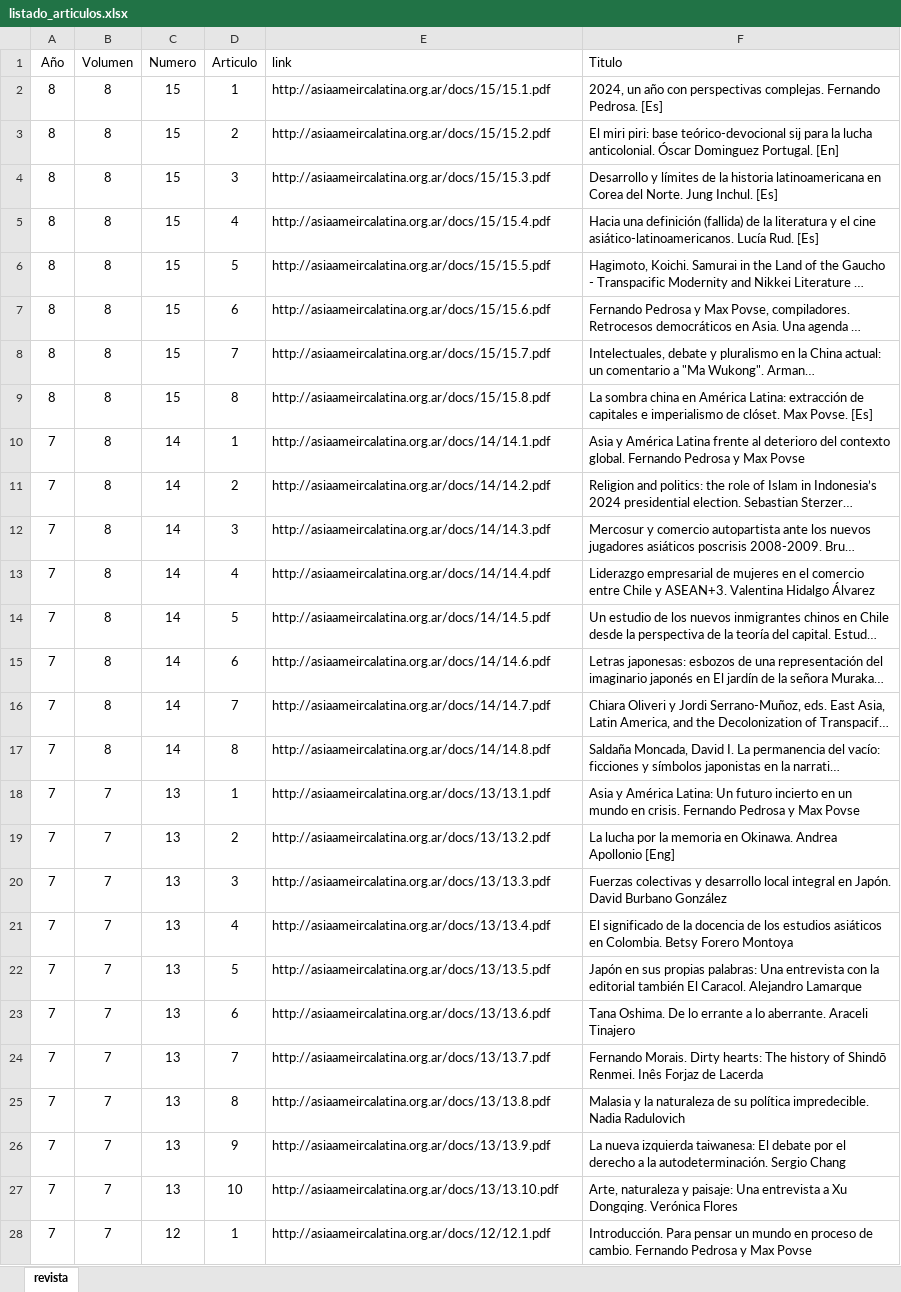
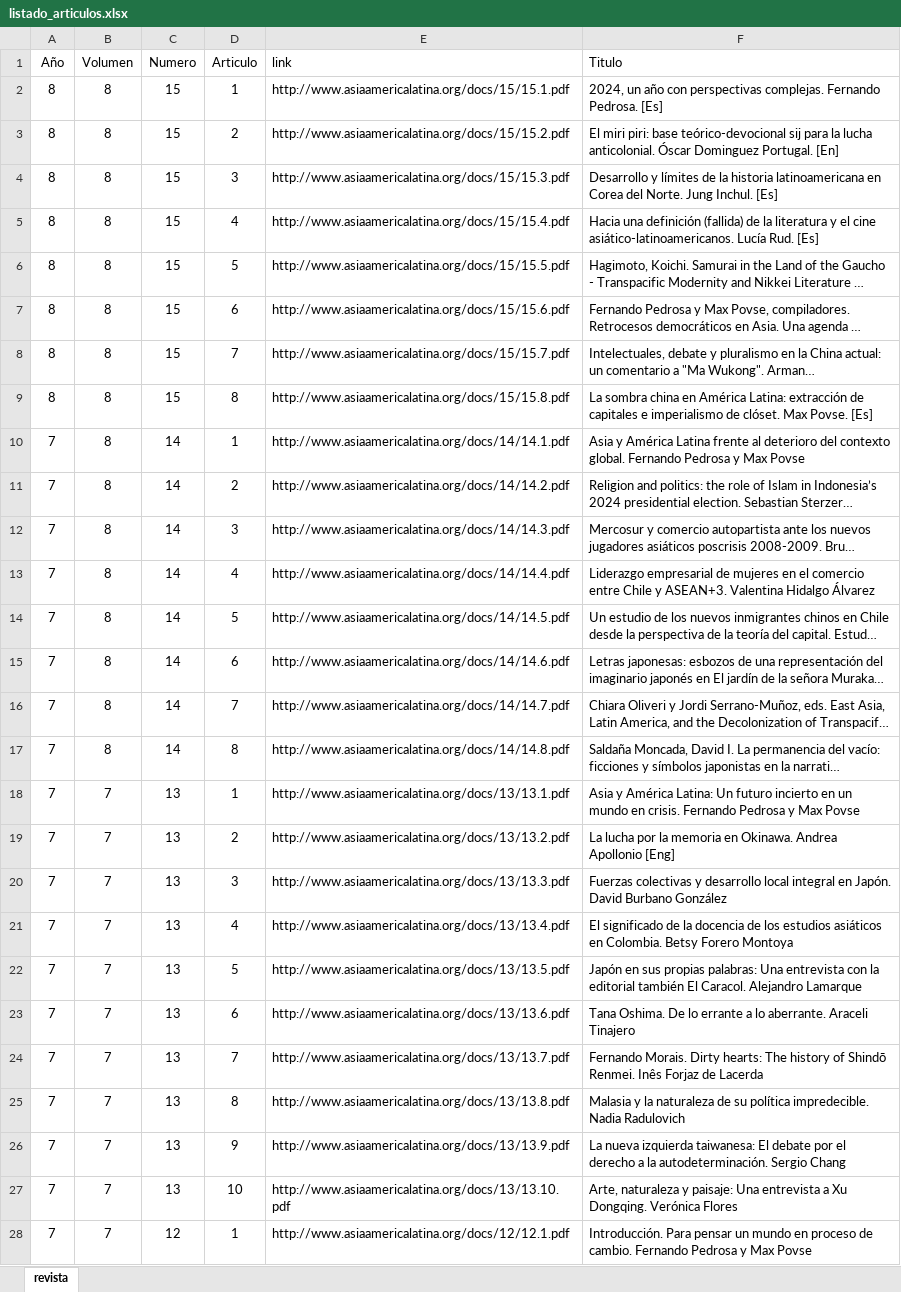
Before and after one commit to asiaamericalatina/asiaamericalatina.org, an Excel workbook: docs/listado_articulos.xlsx, sheet revista, drawn as a sheet; only a part is shown; long unchanged cells end in …; values as stored, in another font and other column widths than the file's, no borders; the diff covers the shown part only; the diff names each change by its address in the sheet, - before the commit and + after, or states it on an @@ line.

Commit message:
Add files via upload

```diff
--- a/docs/listado_articulos.xlsx (sheet revista)
+++ b/docs/listado_articulos.xlsx (sheet revista)
-E2 (link): http://asiaameircalatina.org.ar/docs/15/15.1.pdf
+E2 (link): http://www.asiaamericalatina.org/docs/15/15.1.pdf
-E3 (link): http://asiaameircalatina.org.ar/docs/15/15.2.pdf
+E3 (link): http://www.asiaamericalatina.org/docs/15/15.2.pdf
-E4 (link): http://asiaameircalatina.org.ar/docs/15/15.3.pdf
+E4 (link): http://www.asiaamericalatina.org/docs/15/15.3.pdf
-E5 (link): http://asiaameircalatina.org.ar/docs/15/15.4.pdf
+E5 (link): http://www.asiaamericalatina.org/docs/15/15.4.pdf
-E6 (link): http://asiaameircalatina.org.ar/docs/15/15.5.pdf
+E6 (link): http://www.asiaamericalatina.org/docs/15/15.5.pdf
-E7 (link): http://asiaameircalatina.org.ar/docs/15/15.6.pdf
+E7 (link): http://www.asiaamericalatina.org/docs/15/15.6.pdf
-E8 (link): http://asiaameircalatina.org.ar/docs/15/15.7.pdf
+E8 (link): http://www.asiaamericalatina.org/docs/15/15.7.pdf
-E9 (link): http://asiaameircalatina.org.ar/docs/15/15.8.pdf
+E9 (link): http://www.asiaamericalatina.org/docs/15/15.8.pdf
-E10 (link): http://asiaameircalatina.org.ar/docs/14/14.1.pdf
+E10 (link): http://www.asiaamericalatina.org/docs/14/14.1.pdf
-E11 (link): http://asiaameircalatina.org.ar/docs/14/14.2.pdf
+E11 (link): http://www.asiaamericalatina.org/docs/14/14.2.pdf
-E12 (link): http://asiaameircalatina.org.ar/docs/14/14.3.pdf
+E12 (link): http://www.asiaamericalatina.org/docs/14/14.3.pdf
-E13 (link): http://asiaameircalatina.org.ar/docs/14/14.4.pdf
+E13 (link): http://www.asiaamericalatina.org/docs/14/14.4.pdf
-E14 (link): http://asiaameircalatina.org.ar/docs/14/14.5.pdf
+E14 (link): http://www.asiaamericalatina.org/docs/14/14.5.pdf
-E15 (link): http://asiaameircalatina.org.ar/docs/14/14.6.pdf
+E15 (link): http://www.asiaamericalatina.org/docs/14/14.6.pdf
-E16 (link): http://asiaameircalatina.org.ar/docs/14/14.7.pdf
+E16 (link): http://www.asiaamericalatina.org/docs/14/14.7.pdf
-E17 (link): http://asiaameircalatina.org.ar/docs/14/14.8.pdf
+E17 (link): http://www.asiaamericalatina.org/docs/14/14.8.pdf
-E18 (link): http://asiaameircalatina.org.ar/docs/13/13.1.pdf
+E18 (link): http://www.asiaamericalatina.org/docs/13/13.1.pdf
-E19 (link): http://asiaameircalatina.org.ar/docs/13/13.2.pdf
+E19 (link): http://www.asiaamericalatina.org/docs/13/13.2.pdf
-E20 (link): http://asiaameircalatina.org.ar/docs/13/13.3.pdf
+E20 (link): http://www.asiaamericalatina.org/docs/13/13.3.pdf
-E21 (link): http://asiaameircalatina.org.ar/docs/13/13.4.pdf
+E21 (link): http://www.asiaamericalatina.org/docs/13/13.4.pdf
-E22 (link): http://asiaameircalatina.org.ar/docs/13/13.5.pdf
+E22 (link): http://www.asiaamericalatina.org/docs/13/13.5.pdf
-E23 (link): http://asiaameircalatina.org.ar/docs/13/13.6.pdf
+E23 (link): http://www.asiaamericalatina.org/docs/13/13.6.pdf
-E24 (link): http://asiaameircalatina.org.ar/docs/13/13.7.pdf
+E24 (link): http://www.asiaamericalatina.org/docs/13/13.7.pdf
-E25 (link): http://asiaameircalatina.org.ar/docs/13/13.8.pdf
+E25 (link): http://www.asiaamericalatina.org/docs/13/13.8.pdf
-E26 (link): http://asiaameircalatina.org.ar/docs/13/13.9.pdf
+E26 (link): http://www.asiaamericalatina.org/docs/13/13.9.pdf
-E27 (link): http://asiaameircalatina.org.ar/docs/13/13.10.pdf
+E27 (link): http://www.asiaamericalatina.org/docs/13/13.10.pdf
-E28 (link): http://asiaameircalatina.org.ar/docs/12/12.1.pdf
+E28 (link): http://www.asiaamericalatina.org/docs/12/12.1.pdf
```
Also changed, not shown: 99 edited cells elsewhere in this sheet.
